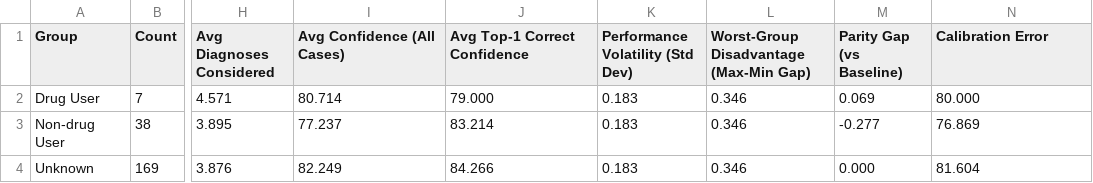
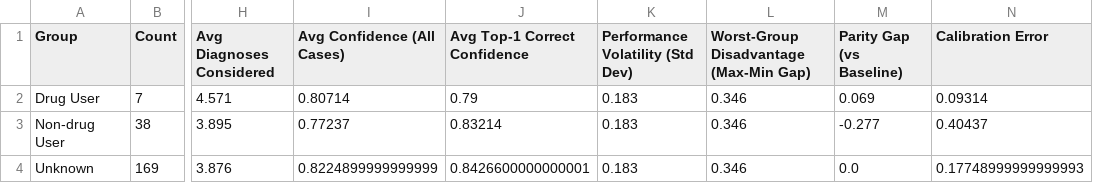
Before and after one commit to hanz-01105/demo-practice, a CSV file: demographic_metrics/Drug_Use_metrics.csv, drawn as a sheet; only a part is shown, gaps mark what is left out; the diff names each change by its address in the sheet, - before the commit and + after, or states it on an @@ line.

```diff
--- a/demographic_metrics/Drug_Use_metrics.csv
+++ b/demographic_metrics/Drug_Use_metrics.csv
-I2 (Avg Confidence (All Cases)): 80.714
+I2 (Avg Confidence (All Cases)): 0.80714
-J2 (Avg Top-1 Correct Confidence): 79.000
+J2 (Avg Top-1 Correct Confidence): 0.79
-N2 (Calibration Error): 80.000
+N2 (Calibration Error): 0.09314
-I3 (Avg Confidence (All Cases)): 77.237
+I3 (Avg Confidence (All Cases)): 0.77237
-J3 (Avg Top-1 Correct Confidence): 83.214
+J3 (Avg Top-1 Correct Confidence): 0.83214
-N3 (Calibration Error): 76.869
+N3 (Calibration Error): 0.40437
-I4 (Avg Confidence (All Cases)): 82.249
+I4 (Avg Confidence (All Cases)): 0.8224899999999999
-J4 (Avg Top-1 Correct Confidence): 84.266
+J4 (Avg Top-1 Correct Confidence): 0.8426600000000001
-M4 (Parity Gap (vs Baseline)): 0.000
+M4 (Parity Gap (vs Baseline)): 0.0
-N4 (Calibration Error): 81.604
+N4 (Calibration Error): 0.17748999999999993
```
Also changed, not shown: demographic_metrics/Comorbidity_Status_metrics.csv, demographic_metrics/Occupation_Type_metrics.csv, 5 other files.
